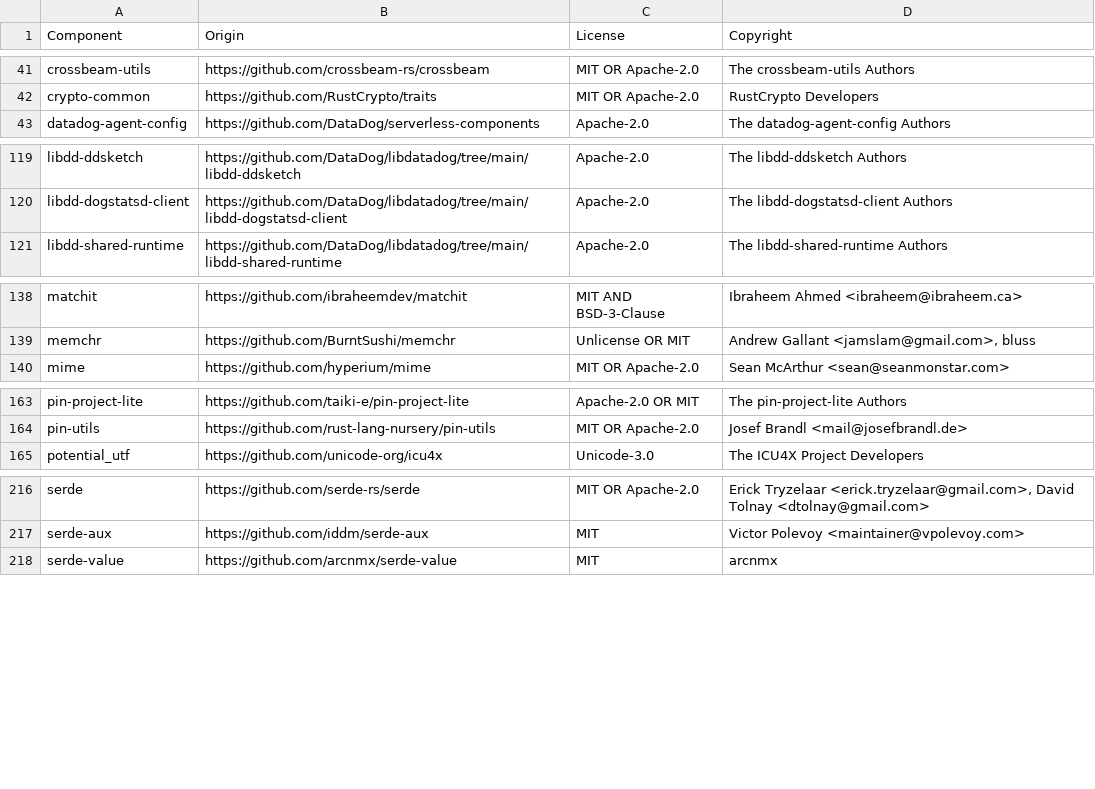
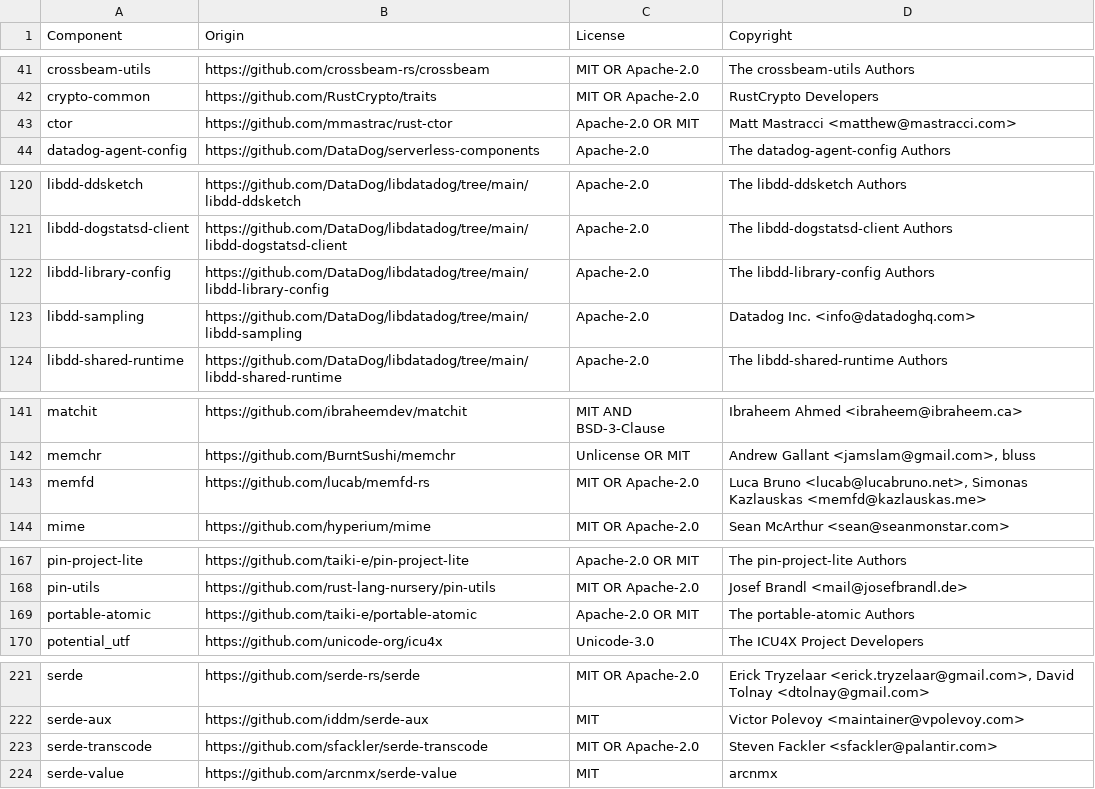
Before and after one commit to DataDog/datadog-lambda-extension, a CSV file: bottlecap/LICENSE-3rdparty.csv, drawn as a sheet; only a part is shown, gaps mark what is left out; the diff covers the shown part only; the diff names each change by its address in the sheet, - before the commit and + after, or states it on an @@ line.

Commit message:
[SLES-2907] chore(deps): bump dd-trace-rs to datadog-opentelemetry-v0.5.0
Bumps datadog-opentelemetry from f51cefc4 (pre-v0.3.0) to 50bfea87
(v0.5.0), adding features = ["_unstable_propagation"] since the
propagation module bottlecap uses is now feature-gated upstream.
Bumps dogstatsd/datadog-fips/datadog-agent-config to the
serverless-components commit that carries the matching dd-trace-rs
pin (DataDog/serverless-components#144, currently unmerged - rev
will be amended to the merged SHA before this PR leaves draft).

v0.5.0 adds native B3 (single and multi-header) propagation support,
fixing "Unknown trace propagation style: 'b3multi'" errors reported
by customers (SLES-2907).

Code changes required by the bump:
- src/config/propagation_wrapper.rs: implement the new required
  PropagationConfig::trace_propagation_behavior_extract method
  (hardcoded to Continue, matching prior implicit behavior; bottlecap
  does not expose DD_TRACE_PROPAGATION_BEHAVIOR_EXTRACT).
- src/traces/propagation/mod.rs: DatadogCompositePropagator::extract
  now returns ExtractResult instead of Option<SpanContext>; adapted
  the wrapper to match on it.
- src/lifecycle/invocation/triggers/step_function_event.rs: the
  constants module re-export was removed upstream (moved to
  libdd-sampling internally); hardcoded the one test-only usage of
  SAMPLING_DECISION_MAKER_TAG_KEY ("_dd.p.dm") instead of adding a new
  dependency for it.

Verified: cargo check/clippy/fmt clean, cargo test --lib 530/530
pass, dd-rust-license-tool check passes. --features fips hits a
pre-existing local-macOS-only dylib issue in libddwaf-sys, confirmed
identical on unmodified main.

```diff
--- a/bottlecap/LICENSE-3rdparty.csv
+++ b/bottlecap/LICENSE-3rdparty.csv
+row 43: ctor | https://github.com/mmastrac/rust-ctor | Apache-2.0 OR MIT | Matt Mastracci <matthew@mastracci.com>
+row 122: libdd-library-config | https://github.com/DataDog/libdatadog/tree/main/libdd-library-config | Apache-2.0 | The libdd-library-config Authors
+row 123: libdd-sampling | https://github.com/DataDog/libdatadog/tree/main/libdd-sampling | Apache-2.0 | Datadog Inc. <info@datadoghq.com>
+row 143: memfd | https://github.com/lucab/memfd-rs | MIT OR Apache-2.0 | Luca Bruno <lucab@lucabruno.net>, Simonas Kazlauskas <memfd@kazlauskas.me>
+row 169: portable-atomic | https://github.com/taiki-e/portable-atomic | Apache-2.0 OR MIT | The portable-atomic Authors
+row 223: serde-transcode | https://github.com/sfackler/serde-transcode | MIT OR Apache-2.0 | Steven Fackler <sfackler@palantir.com>
```
Also changed, not shown: 1 added row elsewhere in this file, 5 other files.
